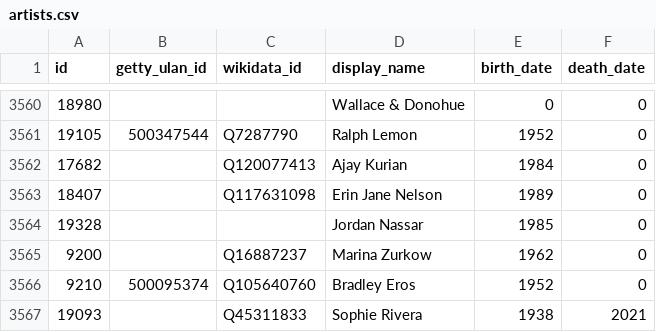
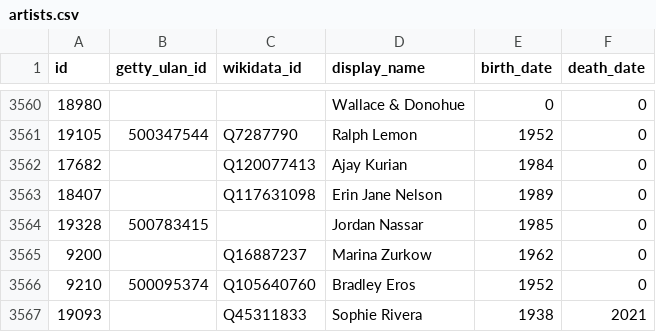
Before and after one commit to whitneymuseum/open-access, a CSV file: artists.csv, drawn as a sheet; only a part is shown, gaps mark what is left out.

Commit message:
Automated update

```diff
--- a/artists.csv
+++ b/artists.csv
@@ -3563,3 +3563,3 @@ id,getty_ulan_id,wikidata_id,display_name,birth_date,death_date
 18407,,Q117631098,Erin Jane Nelson,1989,0
-19328,,,Jordan Nassar,1985,0
+19328,500783415,,Jordan Nassar,1985,0
 9200,,Q16887237,Marina Zurkow,1962,0
```
